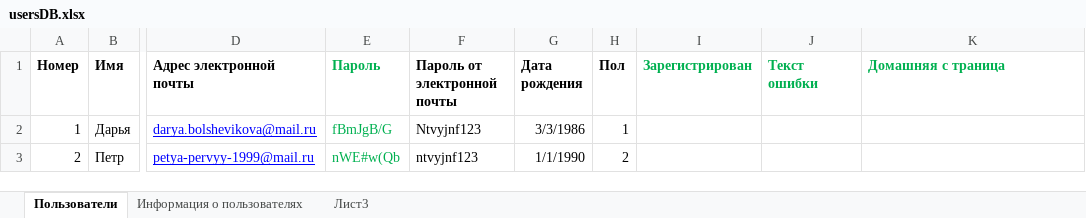
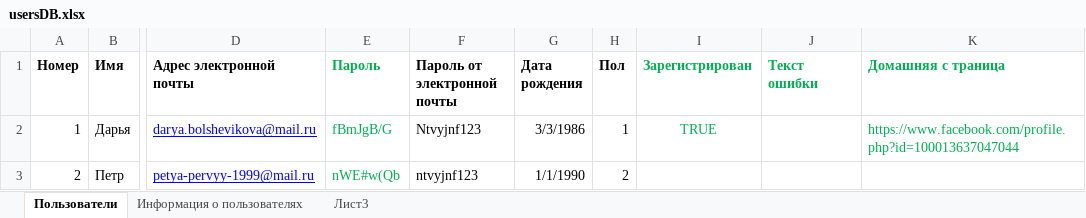
Before and after one commit to DoctorSoft/fbkApp, an Excel workbook: FaceBook/FaceBook/usersDB.xlsx, sheet Пользователи, drawn as a sheet; only a part is shown, gaps mark what is left out; values as stored, in another font and other column widths than the file's, no borders; the diff names each change by its address in the sheet, - before the commit and + after, or states it on an @@ line.

```diff
--- a/FaceBook/FaceBook/usersDB.xlsx (sheet Пользователи)
+++ b/FaceBook/FaceBook/usersDB.xlsx (sheet Пользователи)
-I2 (Зарегистрирован): (empty)
+I2 (Зарегистрирован): TRUE
-K2 (Домашняя с траница): (empty)
+K2 (Домашняя с траница): https://www.facebook.com/profile.php?id=100013637047044
```
Also changed, not shown: sheet Информация о пользователях, 6 other files.
